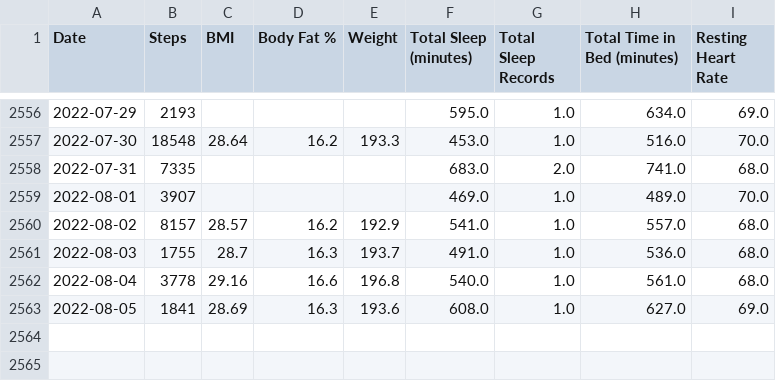
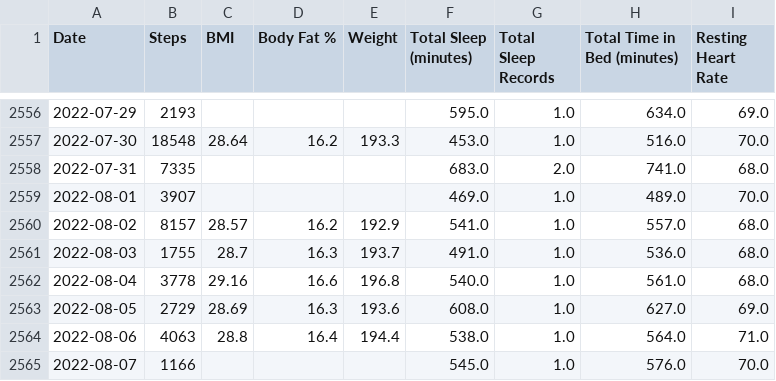
Before and after one commit to jrg94/personal-data, a CSV file: health/fitbit.csv, drawn as a sheet; only a part is shown, gaps mark what is left out.

Commit message:
Updated fitbit data automatically

```diff
--- a/health/fitbit.csv
+++ b/health/fitbit.csv
@@ -2562,2 +2562,4 @@ Date,Steps,BMI,Body Fat %,Weight,Total Sleep (minutes),Total Sleep Records,Total
 2022-08-04,3778,29.16,16.6,196.8,540.0,1.0,561.0,68.0
-2022-08-05,1841,28.69,16.3,193.6,608.0,1.0,627.0,69.0
+2022-08-05,2729,28.69,16.3,193.6,608.0,1.0,627.0,69.0
+2022-08-06,4063,28.8,16.4,194.4,538.0,1.0,564.0,71.0
+2022-08-07,1166,,,,545.0,1.0,576.0,70.0
```
